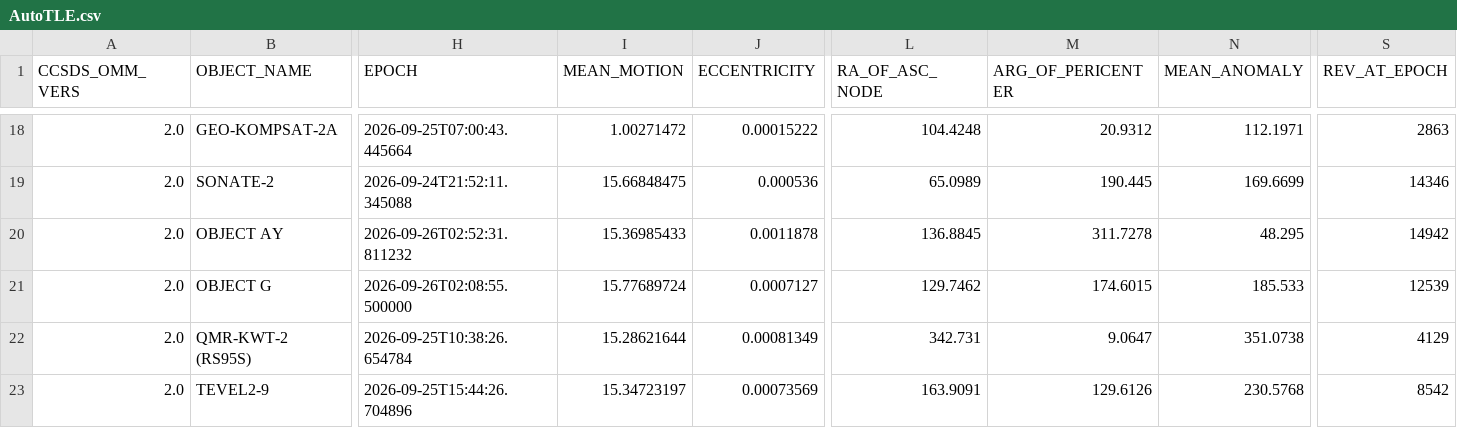
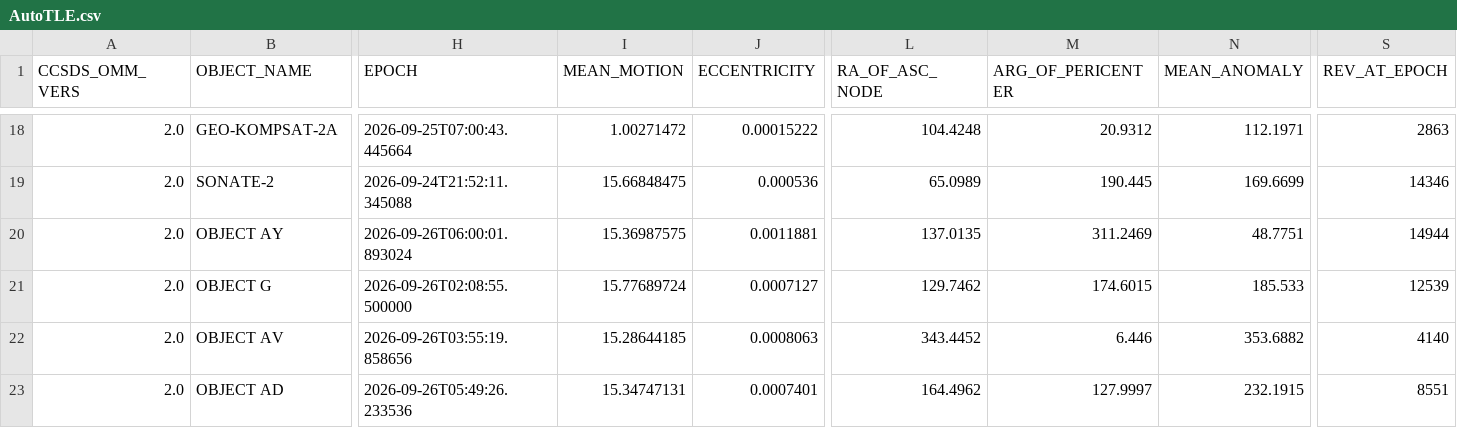
Before and after one commit to BI4PYM/AutoTLE, a CSV file: satellites/AutoTLE.csv, drawn as a sheet; only a part is shown, gaps mark what is left out; the diff covers the shown part only; the diff names each change by its address in the sheet, - before the commit and + after, or states it on an @@ line.

Commit message:
Auto upload

```diff
--- a/satellites/AutoTLE.csv
+++ b/satellites/AutoTLE.csv
-H20 (EPOCH): 2026-09-26T02:52:31.811232
+H20 (EPOCH): 2026-09-26T06:00:01.893024
-I20 (MEAN_MOTION): 15.36985433
+I20 (MEAN_MOTION): 15.36987575
-J20 (ECCENTRICITY): 0.0011878
+J20 (ECCENTRICITY): 0.0011881
-L20 (RA_OF_ASC_NODE): 136.8845
+L20 (RA_OF_ASC_NODE): 137.0135
-M20 (ARG_OF_PERICENTER): 311.7278
+M20 (ARG_OF_PERICENTER): 311.2469
-N20 (MEAN_ANOMALY): 48.295
+N20 (MEAN_ANOMALY): 48.7751
-S20 (REV_AT_EPOCH): 14942
+S20 (REV_AT_EPOCH): 14944
-B22 (OBJECT_NAME): QMR-KWT-2 (RS95S)
+B22 (OBJECT_NAME): OBJECT AV
-H22 (EPOCH): 2026-09-25T10:38:26.654784
+H22 (EPOCH): 2026-09-26T03:55:19.858656
-I22 (MEAN_MOTION): 15.28621644
+I22 (MEAN_MOTION): 15.28644185
-J22 (ECCENTRICITY): 0.00081349
+J22 (ECCENTRICITY): 0.0008063
-L22 (RA_OF_ASC_NODE): 342.731
+L22 (RA_OF_ASC_NODE): 343.4452
-M22 (ARG_OF_PERICENTER): 9.0647
+M22 (ARG_OF_PERICENTER): 6.446
-N22 (MEAN_ANOMALY): 351.0738
+N22 (MEAN_ANOMALY): 353.6882
-S22 (REV_AT_EPOCH): 4129
+S22 (REV_AT_EPOCH): 4140
-B23 (OBJECT_NAME): TEVEL2-9
+B23 (OBJECT_NAME): OBJECT AD
-H23 (EPOCH): 2026-09-25T15:44:26.704896
+H23 (EPOCH): 2026-09-26T05:49:26.233536
-I23 (MEAN_MOTION): 15.34723197
+I23 (MEAN_MOTION): 15.34747131
-J23 (ECCENTRICITY): 0.00073569
+J23 (ECCENTRICITY): 0.0007401
-L23 (RA_OF_ASC_NODE): 163.9091
+L23 (RA_OF_ASC_NODE): 164.4962
-M23 (ARG_OF_PERICENTER): 129.6126
+M23 (ARG_OF_PERICENTER): 127.9997
-N23 (MEAN_ANOMALY): 230.5768
+N23 (MEAN_ANOMALY): 232.1915
-S23 (REV_AT_EPOCH): 8542
+S23 (REV_AT_EPOCH): 8551
```
Also changed, not shown: 110 edited cells elsewhere in this file, 8 other files.
